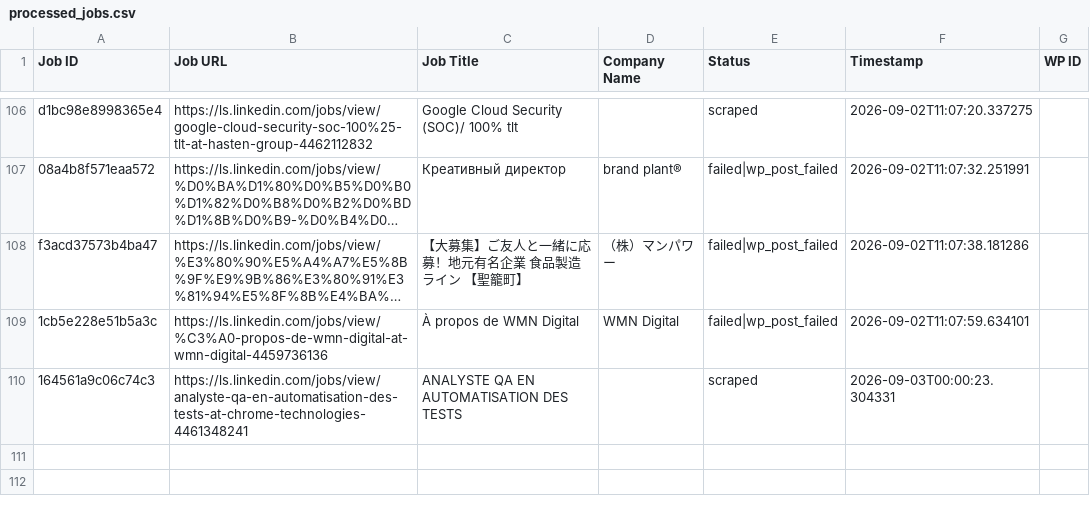
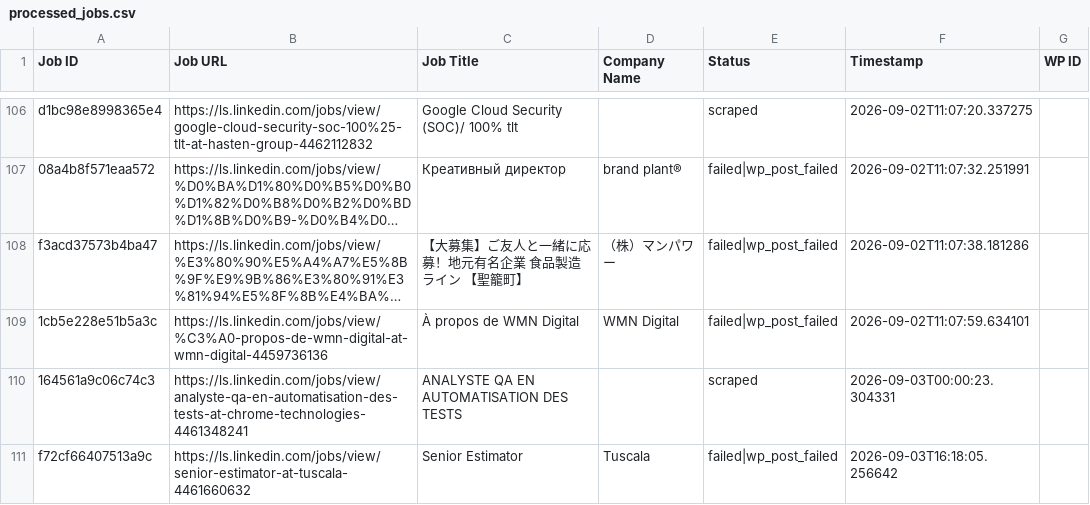
Before and after one commit to innovationinc2000/ls, a CSV file: processed_jobs.csv, drawn as a sheet; only a part is shown, gaps mark what is left out; long unchanged cells end in …; the diff names each change by its address in the sheet, - before the commit and + after, or states it on an @@ line.

```diff
--- a/processed_jobs.csv
+++ b/processed_jobs.csv
+row 111: f72cf66407513a9c | https://ls.linkedin.com/jobs/view/senior-estimator-at-tuscala-4461660632 | Senior Estimator | Tuscala | failed|wp_post_failed | 2026-09-03T16:18:05.256642
```
